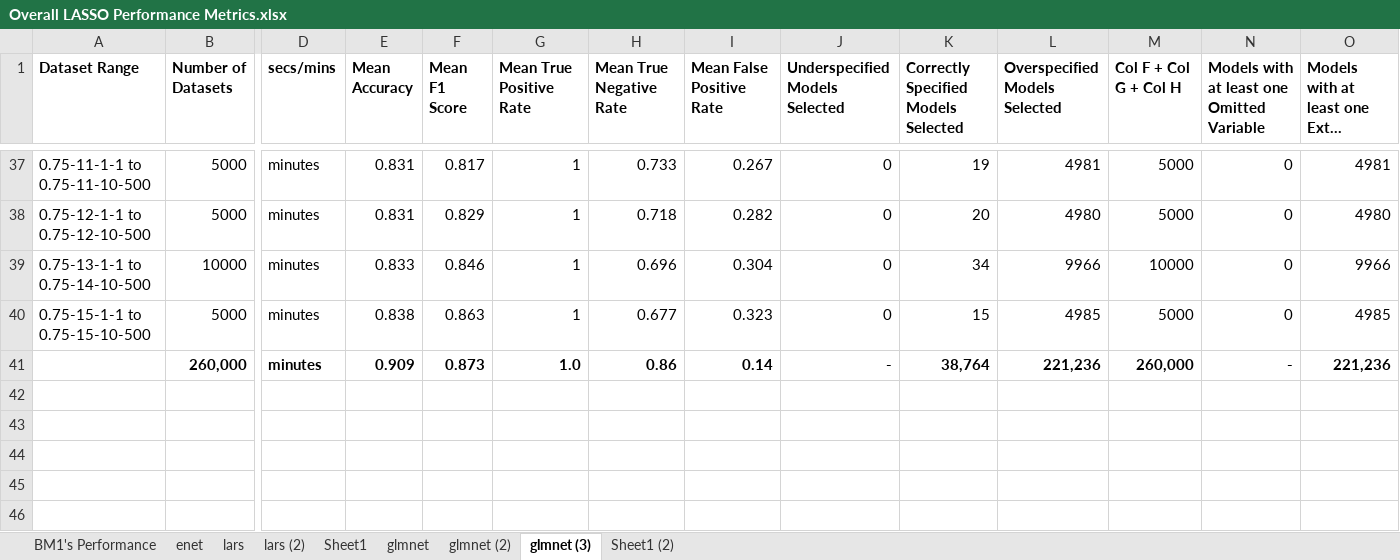
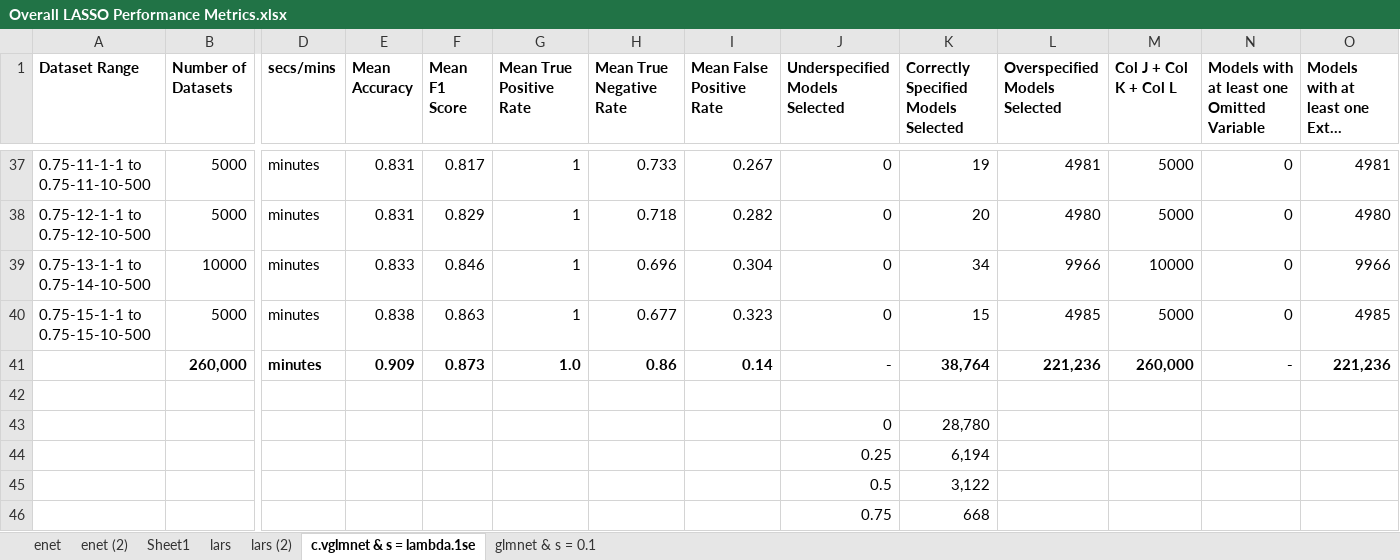
Before and after one commit to Spencermstarr/EER-Research-Project, an Excel workbook: Stage 2 Results/Overall LASSO Performance Metrics.xlsx, sheet c.vglmnet & s = lambda.1se, drawn as a sheet; only a part is shown, gaps mark what is left out; long unchanged cells end in …; values as stored, in another font and other column widths than the file's, no borders; rows hold the shown columns only; the diff names each change by its address in the sheet, - before the commit and + after, or states it on an @@ line.

```diff
--- a/Stage 2 Results/Overall LASSO Performance Metrics.xlsx (sheet c.vglmnet & s = lambda.1se)
+++ b/Stage 2 Results/Overall LASSO Performance Metrics.xlsx (sheet c.vglmnet & s = lambda.1se)
-sheet tab: glmnet
+sheet tab: glmnet & s = 0.1
-sheet tab: glmnet (3)
+sheet tab: c.vglmnet & s = lambda.1se
-sheet tab: BM1's Performance
-sheet tab: glmnet (2)
-sheet tab: Sheet1 (2)
+sheet tab: enet (2)
@@ sheet tab order changed: enet | enet (2) | Sheet1 | lars | lars (2) | c.vglmnet & s = lambda.1se | glmnet & s = 0.1 @@
-M1: Col F + Col G + Col H
+M1: Col J + Col K + Col L
+row 42: (empty)
+row 43:  |  |  |  |  |  |  |  | 0 | 28,780
+row 44:  |  |  |  |  |  |  |  | 0.25 | 6,194
+row 45:  |  |  |  |  |  |  |  | 0.5 | 3,122
+row 46:  |  |  |  |  |  |  |  | 0.75 | 668
```
Also changed, not shown: sheet lars (2).
